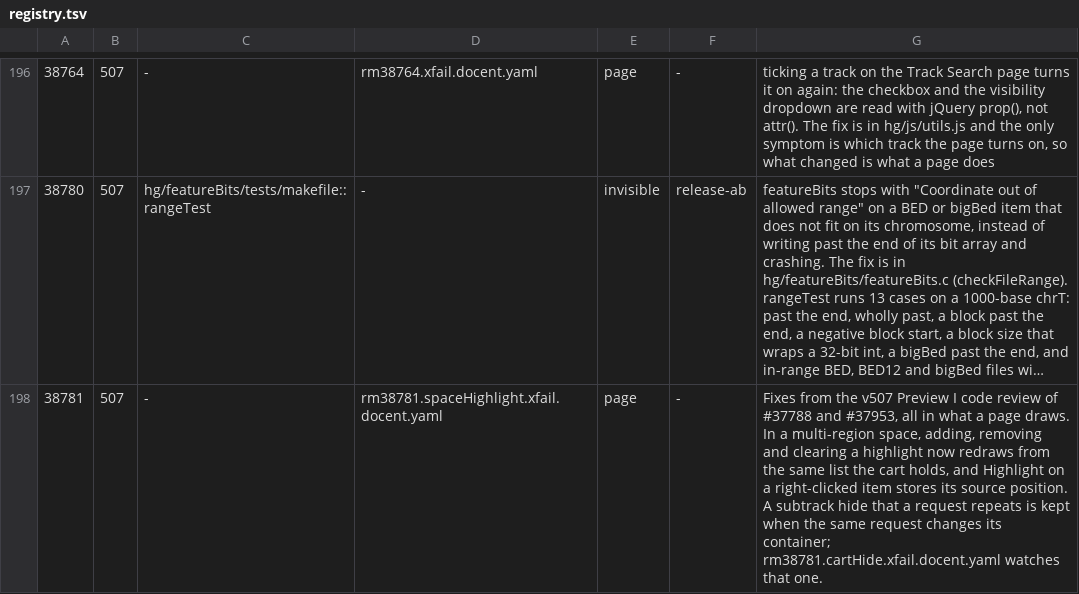
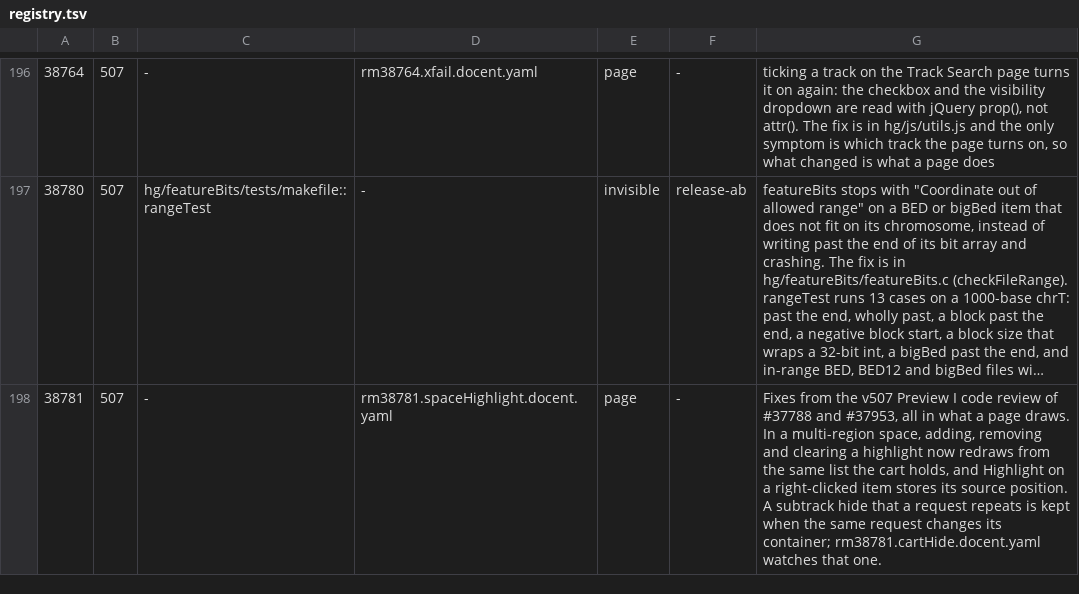
Before and after one commit to ucscGenomeBrowser/kent, a TSV file: src/utils/testRegistry/registry.tsv, drawn as a sheet; only a part is shown, gaps mark what is left out; long unchanged cells end in …; the diff names each change by its address in the sheet, - before the commit and + after, or states it on an @@ line.

Commit message:
docent: rm38781 cartHide and spaceHighlight pass on genome-test now that the CR fixes are on alpha, so they lose their xfail names and gain a server-flip proof line; the registry row follows the new names, refs #38781

```diff
--- a/src/utils/testRegistry/registry.tsv
+++ b/src/utils/testRegistry/registry.tsv
-D198: rm38781.spaceHighlight.xfail.docent.yaml
+D198: rm38781.spaceHighlight.docent.yaml
-G198: …its container; rm38781.cartHide.xfail.docent.yaml watches that…
+G198: …its container; rm38781.cartHide.docent.yaml watches that…
```
Also changed, not shown: 2 other files.
